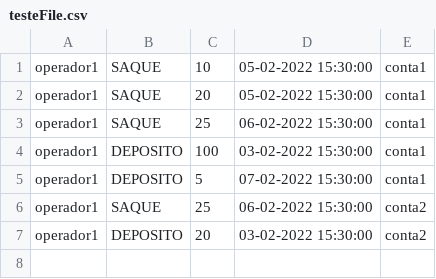
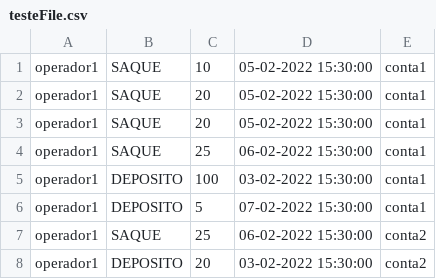
Before and after one commit to jeferson-alves/calculadora-saldo, a CSV file: testeFile.csv, drawn as a sheet; the diff names each change by its address in the sheet, - before the commit and + after, or states it on an @@ line.

```diff
--- a/testeFile.csv
+++ b/testeFile.csv
+row 3: operador1 | SAQUE | 20 | 05-02-2022 15:30:00 | conta1
```
Also changed, not shown: 5 other files.
